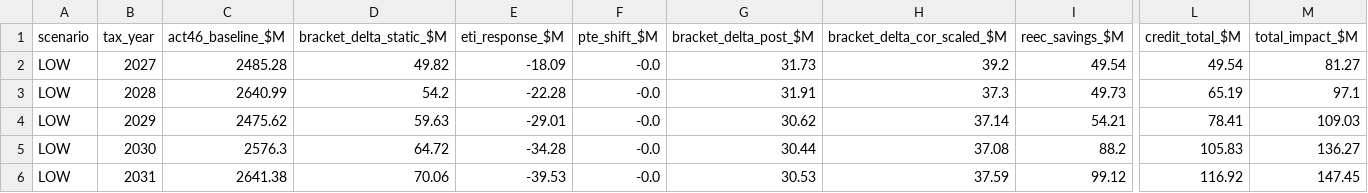
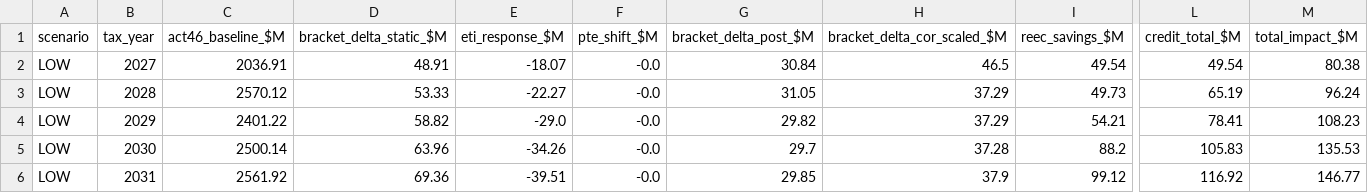
Before and after one commit to Hawaii-Appleseed/Census-Forecaster, a CSV file: site/data/act-24/fiscal_by_scenario.csv, drawn as a sheet; only a part is shown, gaps mark what is left out; the diff covers the shown part only; the diff names each change by its address in the sheet, - before the commit and + after, or states it on an @@ line.

```diff
--- a/site/data/act-24/fiscal_by_scenario.csv
+++ b/site/data/act-24/fiscal_by_scenario.csv
-C2 (act46_baseline_$M): 2485.28
+C2 (act46_baseline_$M): 2036.91
-D2 (bracket_delta_static_$M): 49.82
+D2 (bracket_delta_static_$M): 48.91
-E2 (eti_response_$M): -18.09
+E2 (eti_response_$M): -18.07
-G2 (bracket_delta_post_$M): 31.73
+G2 (bracket_delta_post_$M): 30.84
-H2 (bracket_delta_cor_scaled_$M): 39.2
+H2 (bracket_delta_cor_scaled_$M): 46.5
-M2 (total_impact_$M): 81.27
+M2 (total_impact_$M): 80.38
-C3 (act46_baseline_$M): 2640.99
+C3 (act46_baseline_$M): 2570.12
-D3 (bracket_delta_static_$M): 54.2
+D3 (bracket_delta_static_$M): 53.33
-E3 (eti_response_$M): -22.28
+E3 (eti_response_$M): -22.27
-G3 (bracket_delta_post_$M): 31.91
+G3 (bracket_delta_post_$M): 31.05
-H3 (bracket_delta_cor_scaled_$M): 37.3
+H3 (bracket_delta_cor_scaled_$M): 37.29
-M3 (total_impact_$M): 97.1
+M3 (total_impact_$M): 96.24
-C4 (act46_baseline_$M): 2475.62
+C4 (act46_baseline_$M): 2401.22
-D4 (bracket_delta_static_$M): 59.63
+D4 (bracket_delta_static_$M): 58.82
-E4 (eti_response_$M): -29.01
+E4 (eti_response_$M): -29.0
-G4 (bracket_delta_post_$M): 30.62
+G4 (bracket_delta_post_$M): 29.82
-H4 (bracket_delta_cor_scaled_$M): 37.14
+H4 (bracket_delta_cor_scaled_$M): 37.29
-M4 (total_impact_$M): 109.03
+M4 (total_impact_$M): 108.23
-C5 (act46_baseline_$M): 2576.3
+C5 (act46_baseline_$M): 2500.14
-D5 (bracket_delta_static_$M): 64.72
+D5 (bracket_delta_static_$M): 63.96
-E5 (eti_response_$M): -34.28
+E5 (eti_response_$M): -34.26
-G5 (bracket_delta_post_$M): 30.44
+G5 (bracket_delta_post_$M): 29.7
-H5 (bracket_delta_cor_scaled_$M): 37.08
+H5 (bracket_delta_cor_scaled_$M): 37.28
-M5 (total_impact_$M): 136.27
+M5 (total_impact_$M): 135.53
-C6 (act46_baseline_$M): 2641.38
+C6 (act46_baseline_$M): 2561.92
-D6 (bracket_delta_static_$M): 70.06
+D6 (bracket_delta_static_$M): 69.36
-E6 (eti_response_$M): -39.53
+E6 (eti_response_$M): -39.51
-G6 (bracket_delta_post_$M): 30.53
+G6 (bracket_delta_post_$M): 29.85
-H6 (bracket_delta_cor_scaled_$M): 37.59
+H6 (bracket_delta_cor_scaled_$M): 37.9
-M6 (total_impact_$M): 147.45
+M6 (total_impact_$M): 146.77
```
Also changed, not shown: 82 edited cells elsewhere in this file, site/data/act-24/distribution_income_class.csv, site/data/act-24/distribution_quintile.csv, 15 other files.
